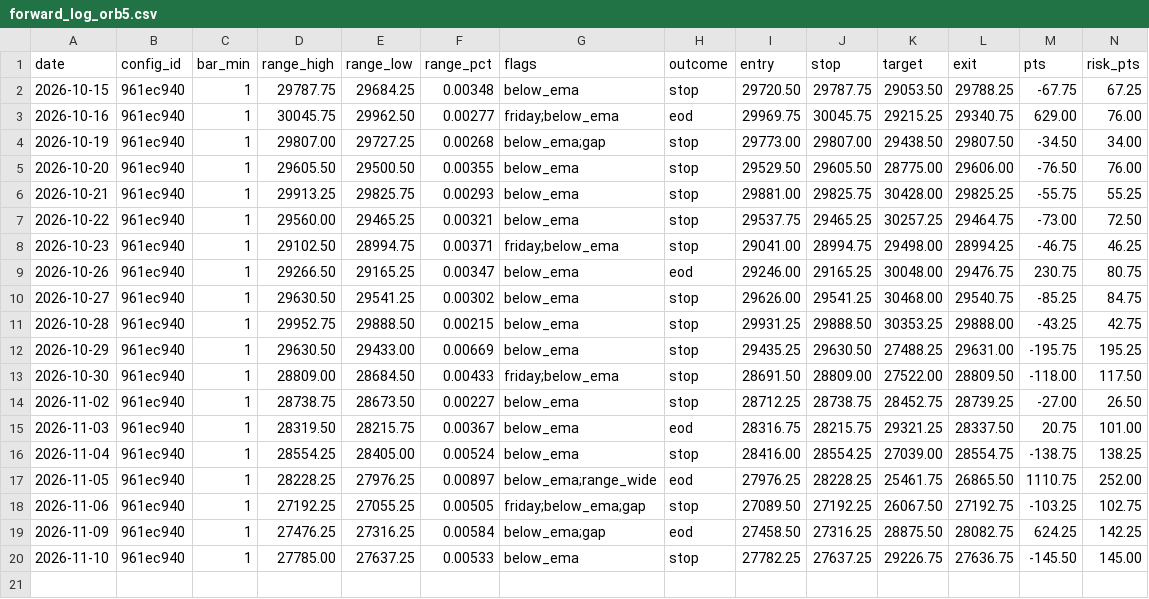
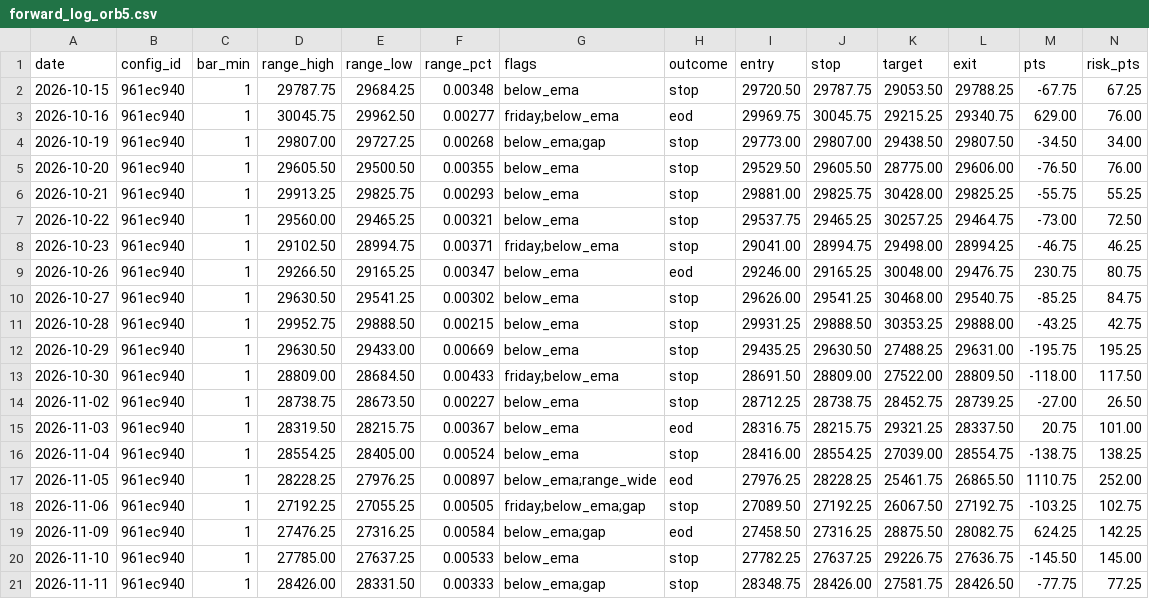
Before and after one commit to jlee056/orb-bot, a CSV file: forward/forward_log_orb5.csv, drawn as a sheet; only a part is shown; rows hold the shown columns only; the diff names each change by its address in the sheet, - before the commit and + after, or states it on an @@ line.

```diff
--- a/forward/forward_log_orb5.csv
+++ b/forward/forward_log_orb5.csv
+row 21: 2026-11-11 | 961ec940 | 1 | 28426.00 | 28331.50 | 0.00333 | below_ema;gap | stop | 28348.75 | 28426.00 | 27581.75 | 28426.50 | -77.75 | 77.25
```
Also changed, not shown: forward/forward_log.csv, forward/forward_log_both60.csv, 2 other files.
